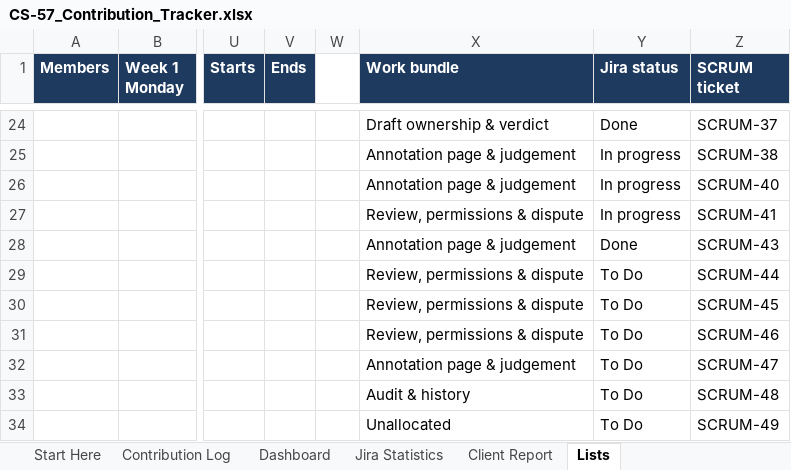
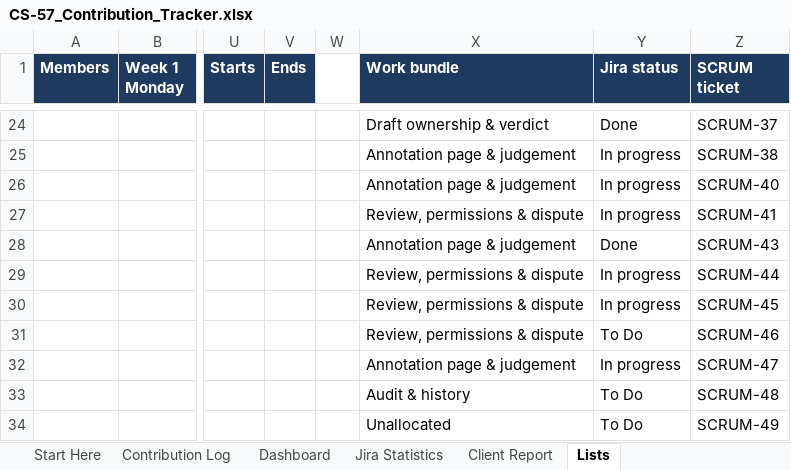
Before and after one commit to hanchen9127/COMP5703_Manager, an Excel workbook: shared/CS-57_Contribution_Tracker.xlsx, sheet Lists, drawn as a sheet; only a part is shown, gaps mark what is left out; values as stored, in another font and other column widths than the file's, no borders; charts and pictures not drawn; the diff covers the shown part only; the diff names each change by its address in the sheet, - before the commit and + after, or states it on an @@ line.

```diff
--- a/shared/CS-57_Contribution_Tracker.xlsx (sheet Lists)
+++ b/shared/CS-57_Contribution_Tracker.xlsx (sheet Lists)
-Y29:Y30 (Jira status): To Do
+Y29:Y30 (Jira status): In progress
-Y32 (Jira status): To Do
+Y32 (Jira status): In progress
```
Also changed, not shown: 3 added rows, 1 removed row and 7 edited cells elsewhere in this sheet, sheet Jira Statistics, sheet Contribution Log, sheet Dashboard, sheet Client Report, formulas that keep their value, 44 other files.
